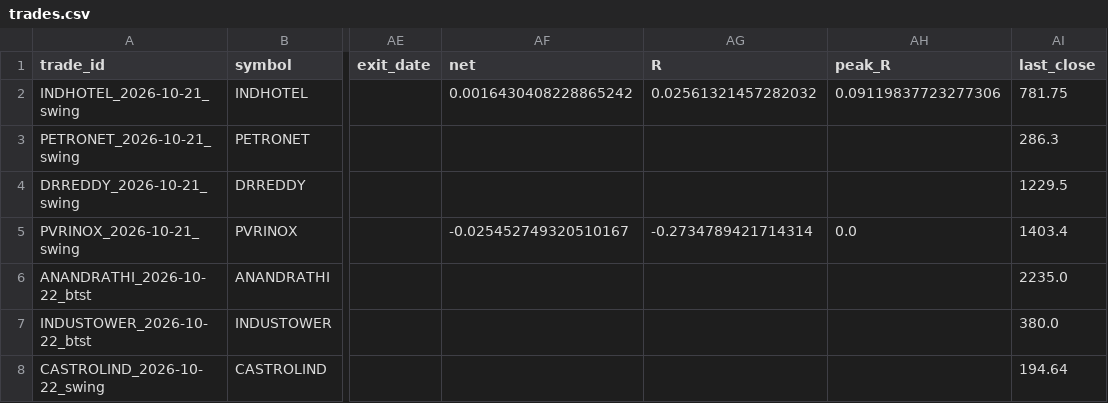
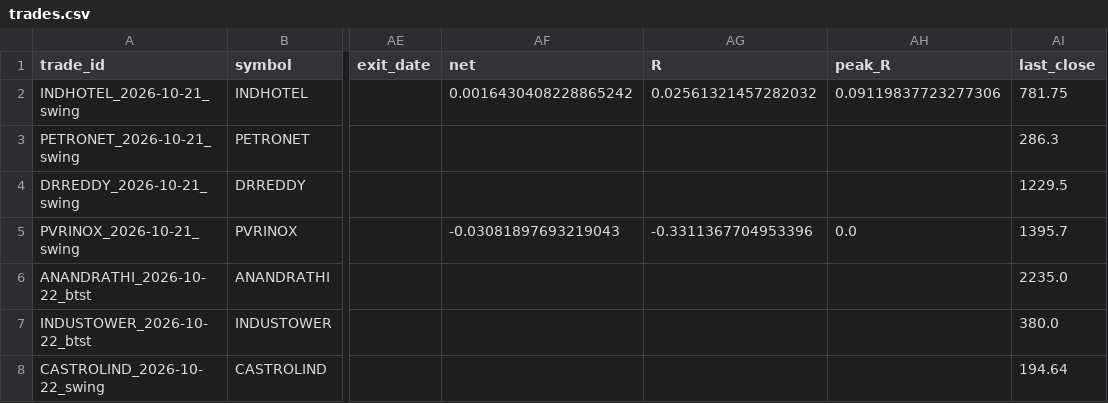
Before and after one commit to spy15007-arch/nifty-scnr, a CSV file: tracking/trades.csv, drawn as a sheet; only a part is shown, gaps mark what is left out; the diff names each change by its address in the sheet, - before the commit and + after, or states it on an @@ line.

```diff
--- a/tracking/trades.csv
+++ b/tracking/trades.csv
-AF5 (net): -0.025452749320510167
+AF5 (net): -0.03081897693219043
-AG5 (R): -0.2734789421714314
+AG5 (R): -0.3311367704953396
-AI5 (last_close): 1403.4
+AI5 (last_close): 1395.7
```
Also changed, not shown: 8 other files.
